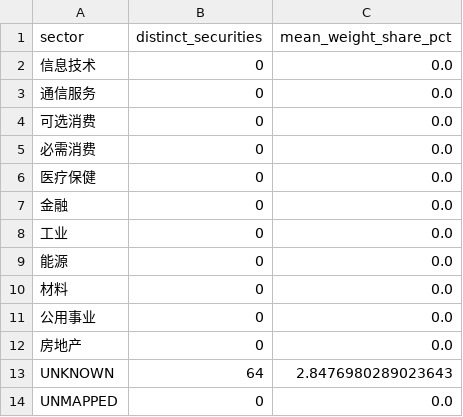
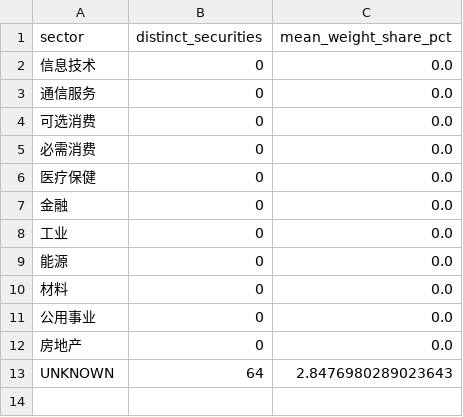
Before and after one commit to EdwinXu108/TrendLead, a CSV file: research/v05/diagnostics/D0/D6_missing_by_sector.csv, drawn as a sheet; the diff names each change by its address in the sheet, - before the commit and + after, or states it on an @@ line.

```diff
--- a/research/v05/diagnostics/D0/D6_missing_by_sector.csv
+++ b/research/v05/diagnostics/D0/D6_missing_by_sector.csv
-row 14: UNMAPPED | 0 | 0.0
```
Also changed, not shown: research/v05/diagnostics/D0/D3_active_contribution_sectors.csv, research/v05/diagnostics/D0/D3_sector_weights.csv, 6 other files.
